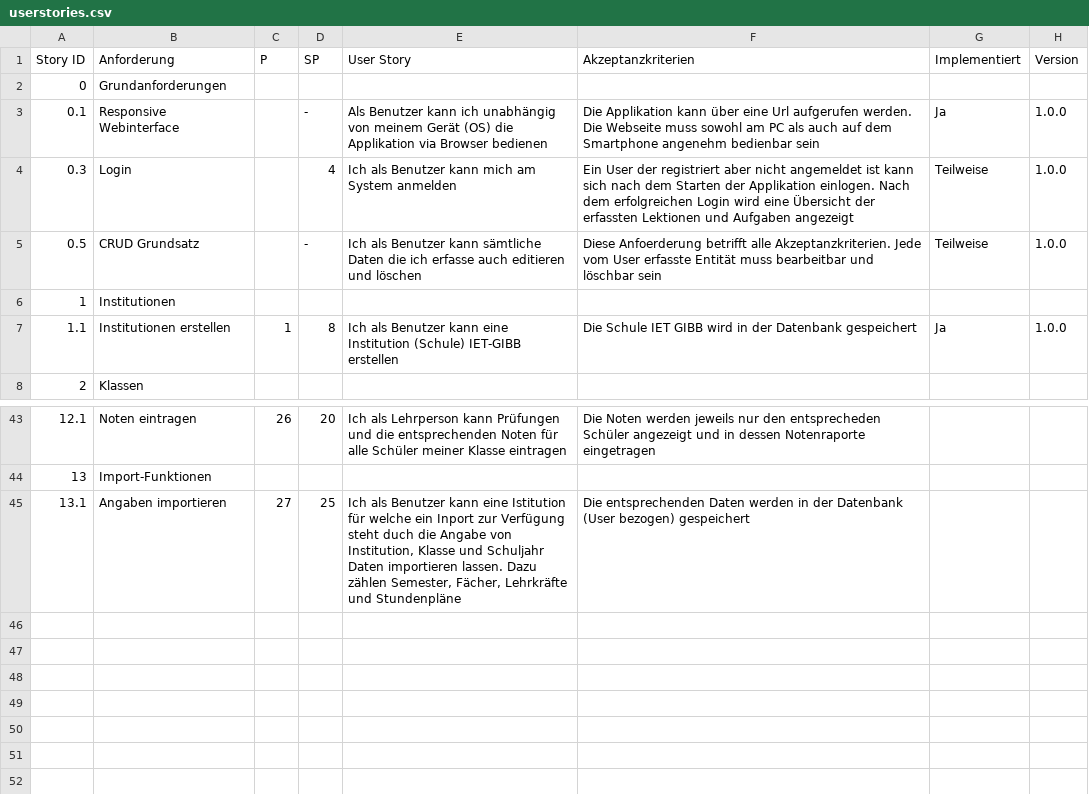
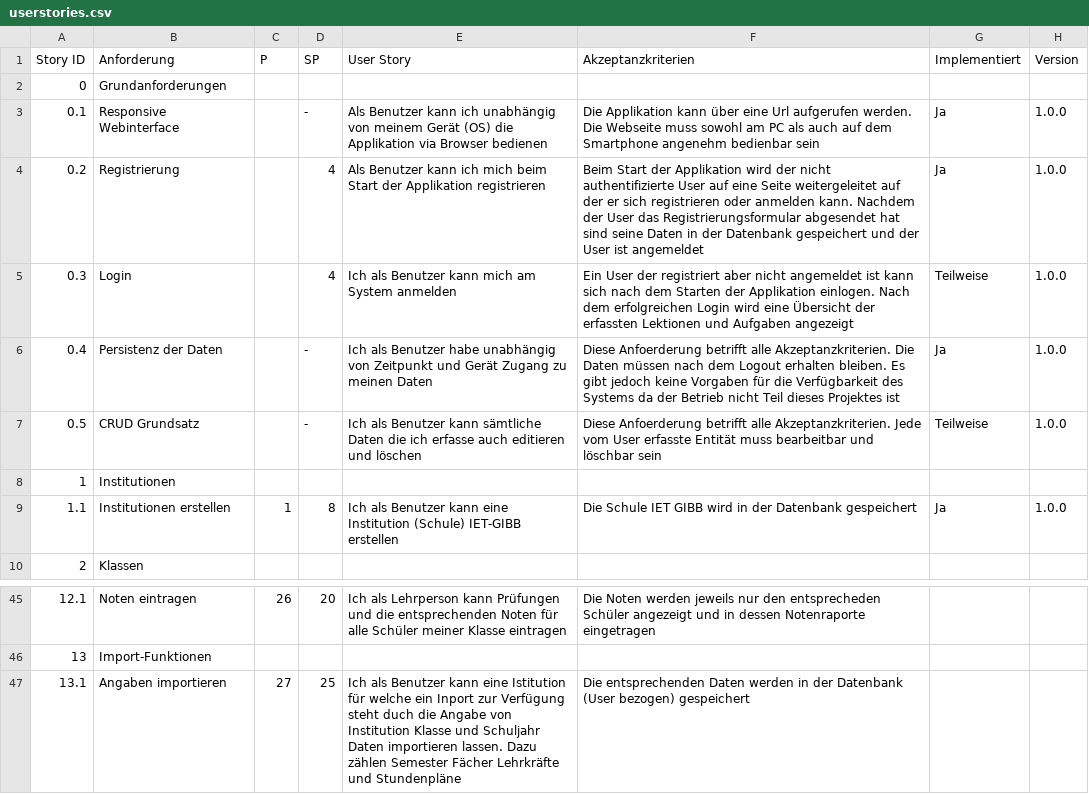
Before and after one commit to needToRoll/test, a CSV file: userstories.csv, drawn as a sheet; only a part is shown, gaps mark what is left out; the diff covers the shown part only.

```diff
--- a/userstories.csv
+++ b/userstories.csv
@@ -3,3 +3,5 @@ Story ID;Anforderung;P;SP;User Story;Akzeptanzkriterien;Implementiert;Version
 0.1;Responsive Webinterface;;-;Als Benutzer kann ich unabhängig von meinem Gerät (OS) die Applikation via Browser bedienen;Die Applikation kann über eine Url aufgerufen werden. Die Webseite muss sowohl am PC als auch auf dem Smartphone angenehm bedienbar sein;Ja;1.0.0
+0.2;Registrierung;;4;Als Benutzer kann ich mich beim Start der Applikation registrieren;Beim Start der Applikation wird der nicht authentifizierte User auf eine Seite weitergeleitet auf der er sich registrieren oder anmelden kann. Nachdem der User das Registrierungsformular abgesendet hat sind seine Daten in der Datenbank gespeichert und der User ist angemeldet;Ja;1.0.0
 0.3;Login;;4;Ich als Benutzer kann mich am System anmelden;Ein User der registriert aber nicht angemeldet ist kann sich nach dem Starten der Applikation einlogen. Nach dem erfolgreichen Login wird eine Übersicht der erfassten Lektionen und Aufgaben angezeigt;Teilweise;1.0.0
+0.4;Persistenz der Daten;;-;Ich als Benutzer habe unabhängig von Zeitpunkt und Gerät Zugang zu meinen Daten;Diese Anfoerderung betrifft alle Akzeptanzkriterien. Die Daten müssen nach dem Logout erhalten bleiben. Es gibt jedoch keine Vorgaben für die Verfügbarkeit des Systems da der Betrieb nicht Teil dieses Projektes ist;Ja;1.0.0
 0.5;CRUD Grundsatz;;-;Ich als Benutzer kann sämtliche Daten die ich erfasse auch editieren und löschen;Diese Anfoerderung betrifft alle Akzeptanzkriterien. Jede vom User erfasste Entität muss bearbeitbar und löschbar sein;Teilweise;1.0.0
@@ -44,2 +46,2 @@ Story ID;Anforderung;P;SP;User Story;Akzeptanzkriterien;Implementiert;Version
 13;Import-Funktionen;;;;;;
-13.1;Angaben importieren;27;25;Ich als Benutzer kann eine Istitution für welche ein Inport zur Verfügung steht duch die Angabe von Institution, Klasse und Schuljahr Daten importieren lassen. Dazu zählen Semester, Fächer, Lehrkräfte und Stundenpläne;Die entsprechenden Daten werden in der Datenbank (User bezogen) gespeichert;;
+13.1;Angaben importieren;27;25;Ich als Benutzer kann eine Istitution für welche ein Inport zur Verfügung steht duch die Angabe von Institution Klasse und Schuljahr Daten importieren lassen. Dazu zählen Semester Fächer Lehrkräfte und Stundenpläne;Die entsprechenden Daten werden in der Datenbank (User bezogen) gespeichert;;
```
Also changed, not shown: 15 edited cells elsewhere in this file.
